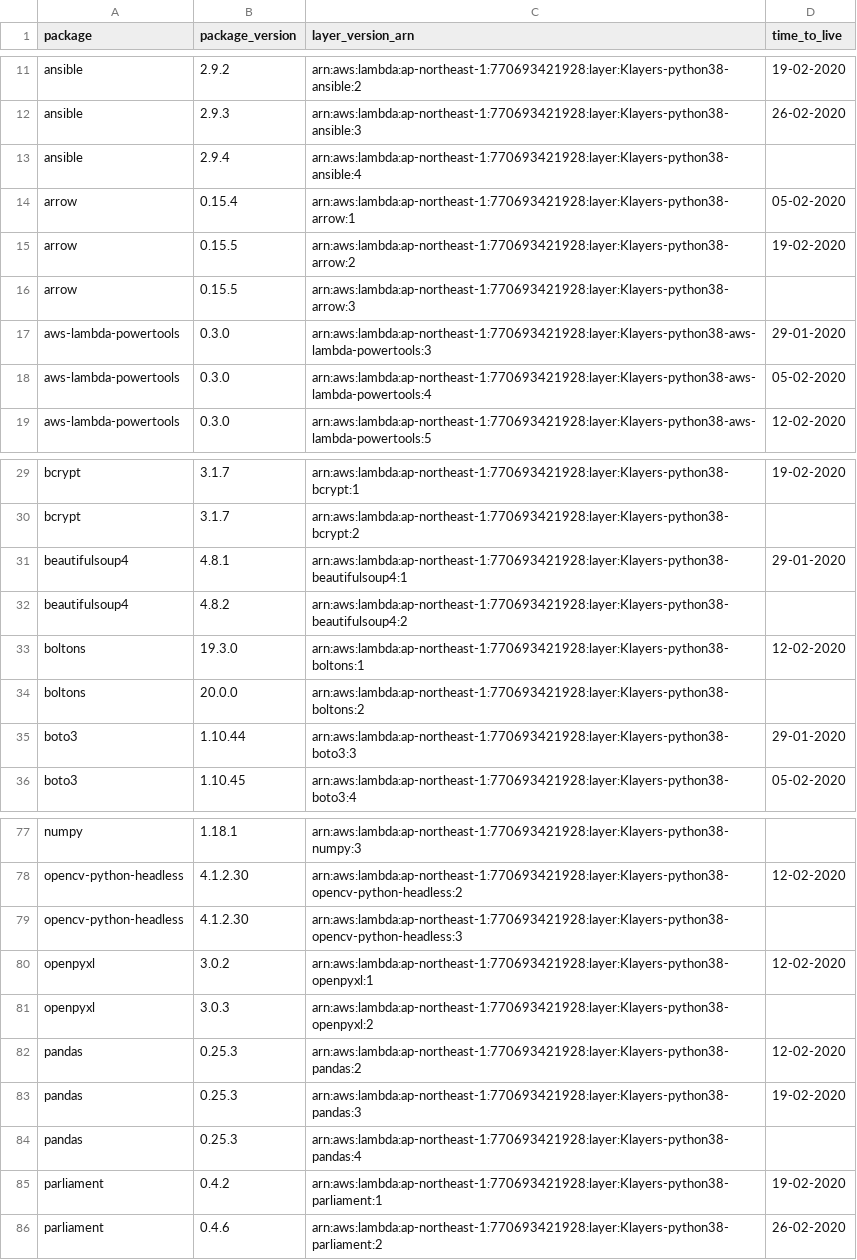
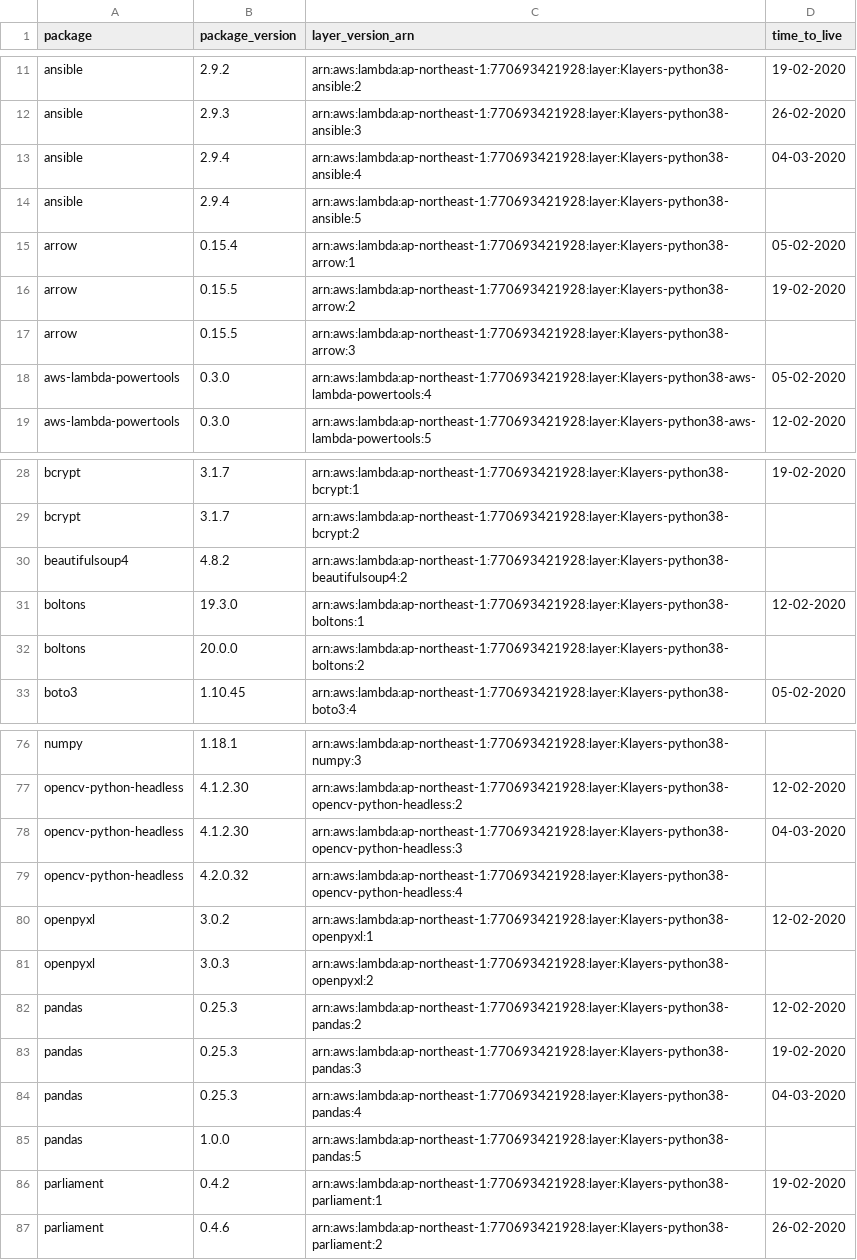
Before and after one commit to raffishquartan/Klayers, a CSV file: deployments/python3.8/arns/ap-northeast-1.csv, drawn as a sheet; only a part is shown, gaps mark what is left out; the diff covers the shown part only.

```diff
--- a/deployments/python3.8/arns/ap-northeast-1.csv
+++ b/deployments/python3.8/arns/ap-northeast-1.csv
@@ -12,3 +12,4 @@ ansible,2.9.2,arn:aws:lambda:ap-northeast-1:770693421928:layer:Klayers-python38-
 ansible,2.9.3,arn:aws:lambda:ap-northeast-1:770693421928:layer:Klayers-python38-ansible:3,26-02-2020
-ansible,2.9.4,arn:aws:lambda:ap-northeast-1:770693421928:layer:Klayers-python38-ansible:4,
+ansible,2.9.4,arn:aws:lambda:ap-northeast-1:770693421928:layer:Klayers-python38-ansible:4,04-03-2020
+ansible,2.9.4,arn:aws:lambda:ap-northeast-1:770693421928:layer:Klayers-python38-ansible:5,
 arrow,0.15.4,arn:aws:lambda:ap-northeast-1:770693421928:layer:Klayers-python38-arrow:1,05-02-2020
@@ -16,3 +17,2 @@ arrow,0.15.5,arn:aws:lambda:ap-northeast-1:770693421928:layer:Klayers-python38-a
 arrow,0.15.5,arn:aws:lambda:ap-northeast-1:770693421928:layer:Klayers-python38-arrow:3,
-aws-lambda-powertools,0.3.0,arn:aws:lambda:ap-northeast-1:770693421928:layer:Klayers-python38-aws-lambda-powertools:3,29-01-2020
 aws-lambda-powertools,0.3.0,arn:aws:lambda:ap-northeast-1:770693421928:layer:Klayers-python38-aws-lambda-powertools:4,05-02-2020
@@ -30,3 +29,2 @@ bcrypt,3.1.7,arn:aws:lambda:ap-northeast-1:770693421928:layer:Klayers-python38-b
 bcrypt,3.1.7,arn:aws:lambda:ap-northeast-1:770693421928:layer:Klayers-python38-bcrypt:2,
-beautifulsoup4,4.8.1,arn:aws:lambda:ap-northeast-1:770693421928:layer:Klayers-python38-beautifulsoup4:1,29-01-2020
 beautifulsoup4,4.8.2,arn:aws:lambda:ap-northeast-1:770693421928:layer:Klayers-python38-beautifulsoup4:2,
@@ -34,3 +32,2 @@ boltons,19.3.0,arn:aws:lambda:ap-northeast-1:770693421928:layer:Klayers-python38
 boltons,20.0.0,arn:aws:lambda:ap-northeast-1:770693421928:layer:Klayers-python38-boltons:2,
-boto3,1.10.44,arn:aws:lambda:ap-northeast-1:770693421928:layer:Klayers-python38-boto3:3,29-01-2020
 boto3,1.10.45,arn:aws:lambda:ap-northeast-1:770693421928:layer:Klayers-python38-boto3:4,05-02-2020
@@ -78,3 +77,4 @@ numpy,1.18.1,arn:aws:lambda:ap-northeast-1:770693421928:layer:Klayers-python38-n
 opencv-python-headless,4.1.2.30,arn:aws:lambda:ap-northeast-1:770693421928:layer:Klayers-python38-opencv-python-headless:2,12-02-2020
-opencv-python-headless,4.1.2.30,arn:aws:lambda:ap-northeast-1:770693421928:layer:Klayers-python38-opencv-python-headless:3,
+opencv-python-headless,4.1.2.30,arn:aws:lambda:ap-northeast-1:770693421928:layer:Klayers-python38-opencv-python-headless:3,04-03-2020
+opencv-python-headless,4.2.0.32,arn:aws:lambda:ap-northeast-1:770693421928:layer:Klayers-python38-opencv-python-headless:4,
 openpyxl,3.0.2,arn:aws:lambda:ap-northeast-1:770693421928:layer:Klayers-python38-openpyxl:1,12-02-2020
@@ -83,3 +83,4 @@ pandas,0.25.3,arn:aws:lambda:ap-northeast-1:770693421928:layer:Klayers-python38-
 pandas,0.25.3,arn:aws:lambda:ap-northeast-1:770693421928:layer:Klayers-python38-pandas:3,19-02-2020
-pandas,0.25.3,arn:aws:lambda:ap-northeast-1:770693421928:layer:Klayers-python38-pandas:4,
+pandas,0.25.3,arn:aws:lambda:ap-northeast-1:770693421928:layer:Klayers-python38-pandas:4,04-03-2020
+pandas,1.0.0,arn:aws:lambda:ap-northeast-1:770693421928:layer:Klayers-python38-pandas:5,
 parliament,0.4.2,arn:aws:lambda:ap-northeast-1:770693421928:layer:Klayers-python38-parliament:1,19-02-2020
```
Also changed, not shown: 4 added rows, 5 removed rows and 4 edited cells elsewhere in this file, deployments/python3.8/arns/ap-northeast-2.csv, deployments/python3.8/arns/ap-southeast-1.csv, 22 other files.
